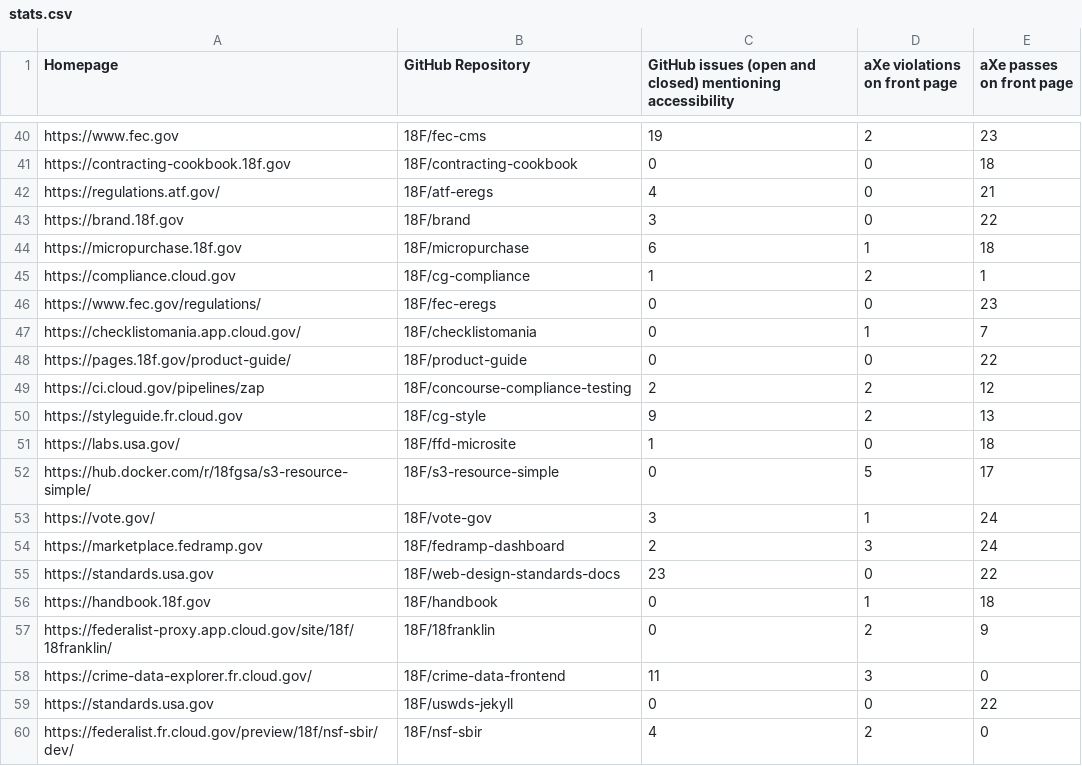
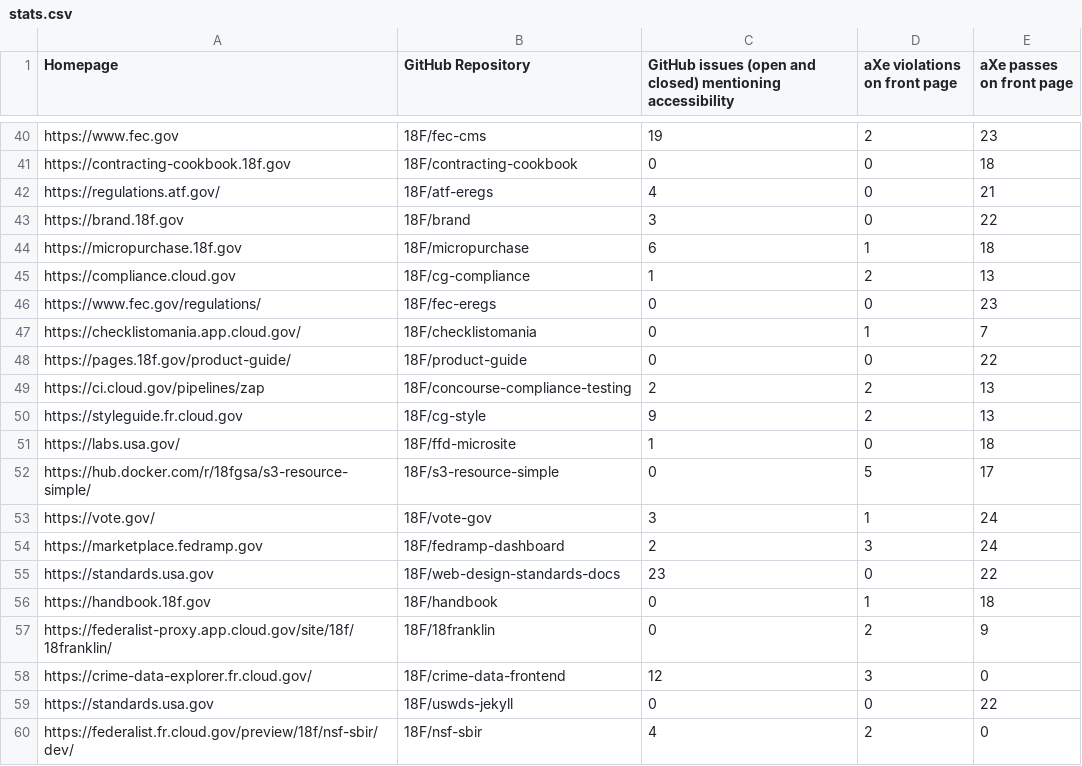
Before and after one commit to 18F/a11y-metrics, a CSV file: stats.csv, drawn as a sheet; only a part is shown, gaps mark what is left out.

```diff
--- a/stats.csv
+++ b/stats.csv
@@ -44,3 +44,3 @@ https://brand.18f.gov,18F/brand,3,0,22
 https://micropurchase.18f.gov,18F/micropurchase,6,1,18
-https://compliance.cloud.gov,18F/cg-compliance,1,2,1
+https://compliance.cloud.gov,18F/cg-compliance,1,2,13
 https://www.fec.gov/regulations/,18F/fec-eregs,0,0,23
@@ -48,3 +48,3 @@ https://checklistomania.app.cloud.gov/,18F/checklistomania,0,1,7
 https://pages.18f.gov/product-guide/,18F/product-guide,0,0,22
-https://ci.cloud.gov/pipelines/zap,18F/concourse-compliance-testing,2,2,12
+https://ci.cloud.gov/pipelines/zap,18F/concourse-compliance-testing,2,2,13
 https://styleguide.fr.cloud.gov,18F/cg-style,9,2,13
@@ -57,3 +57,3 @@ https://handbook.18f.gov,18F/handbook,0,1,18
 https://federalist-proxy.app.cloud.gov/site/18f/18franklin/,18F/18franklin,0,2,9
-https://crime-data-explorer.fr.cloud.gov/,18F/crime-data-frontend,11,3,0
+https://crime-data-explorer.fr.cloud.gov/,18F/crime-data-frontend,12,3,0
 https://standards.usa.gov,18F/uswds-jekyll,0,0,22
```
Also changed, not shown: 2 other files.
